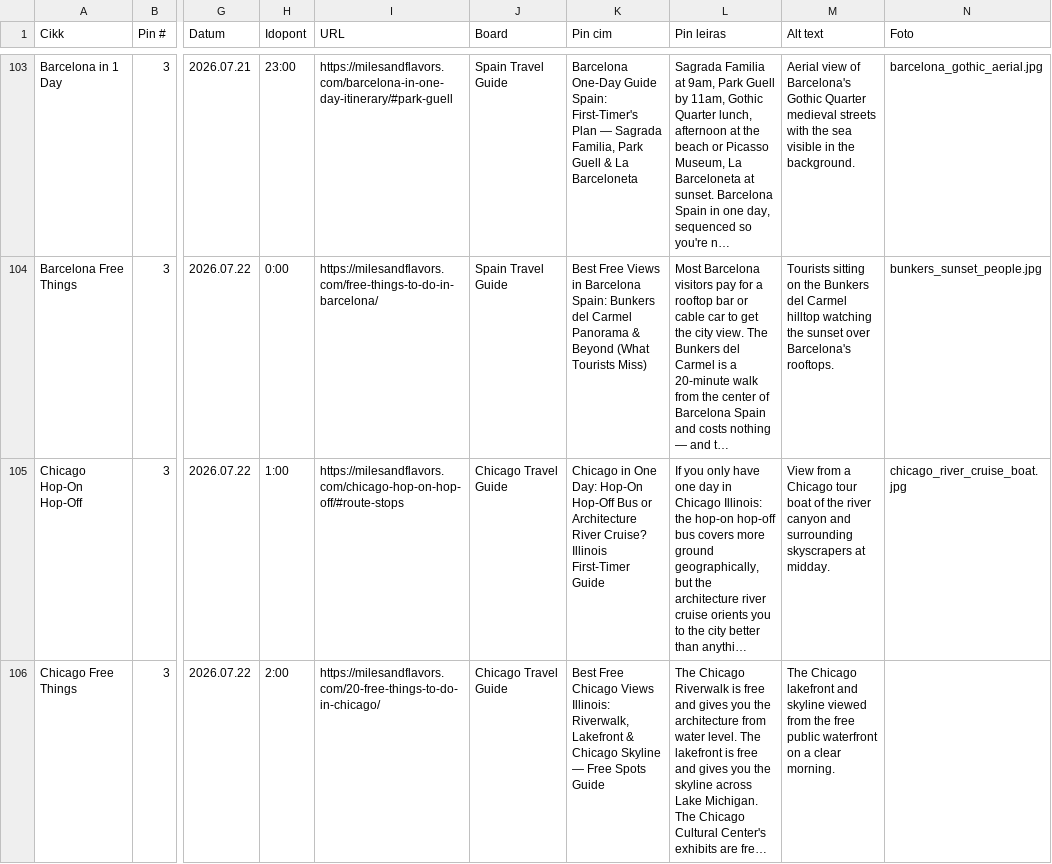
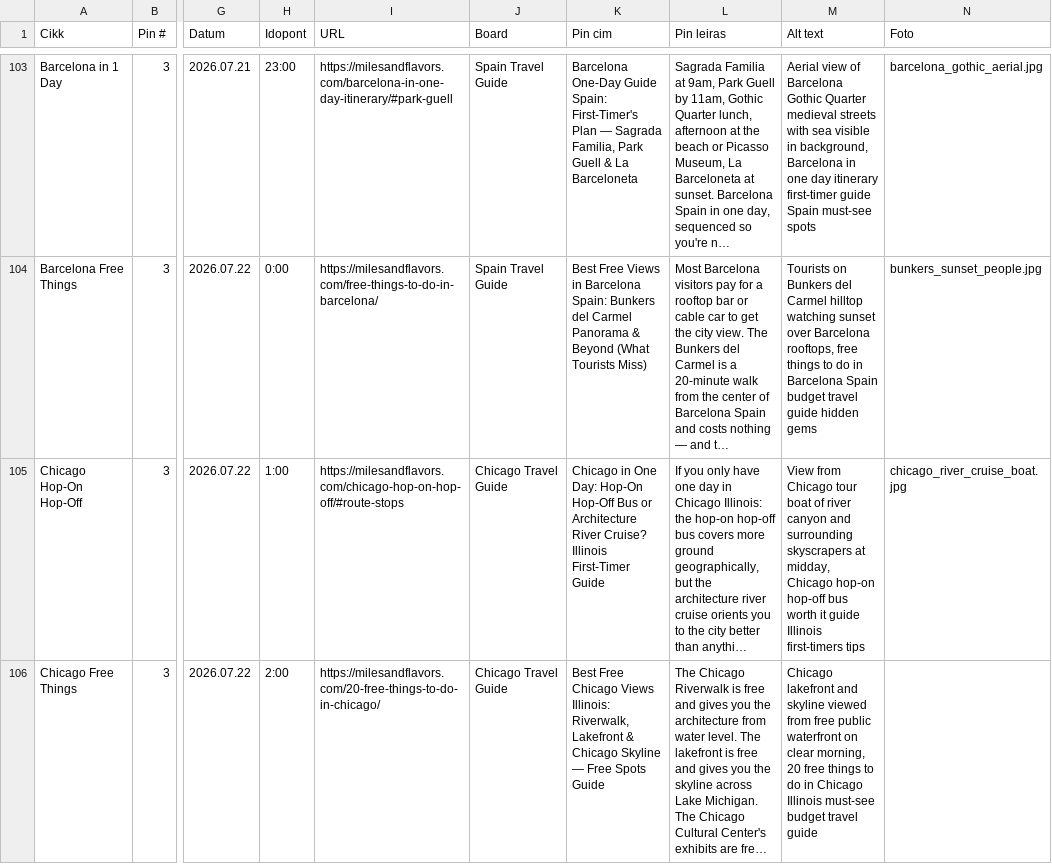
Before and after one commit to milesandflavors/pinfactory, a CSV file: pins.csv, drawn as a sheet; only a part is shown, gaps mark what is left out; long unchanged cells end in …; the diff covers the shown part only; the diff names each change by its address in the sheet, - before the commit and + after, or states it on an @@ line.

```diff
--- a/pins.csv
+++ b/pins.csv
-M103 (Alt text): …view of Barcelona's Gothic Quarter medieval streets with the sea visible in the background.
+M103 (Alt text): …view of Barcelona Gothic Quarter medieval streets with sea visible in background, Barcelona in one day itinerary first-timer guide Spain must-see spots
-M104 (Alt text): Tourists sitting on the Bunkers del Carmel hilltop watching the sunset over Barcelona's rooftops.
+M104 (Alt text): Tourists on Bunkers del Carmel hilltop watching sunset over Barcelona rooftops, free things to do in Barcelona Spain budget travel guide hidden gems
-M105 (Alt text): View from a Chicago tour boat of the river canyon and surrounding skyscrapers at midday.
+M105 (Alt text): View from Chicago tour boat of river canyon and surrounding skyscrapers at midday, Chicago hop-on hop-off bus worth it guide Illinois first-timers tips
-M106 (Alt text): The Chicago lakefront and skyline viewed from the free public waterfront on a clear morning.
+M106 (Alt text): Chicago lakefront and skyline viewed from free public waterfront on clear morning, 20 free things to do in Chicago Illinois must-see budget travel guide
```
Also changed, not shown: 27 edited cells elsewhere in this file.
